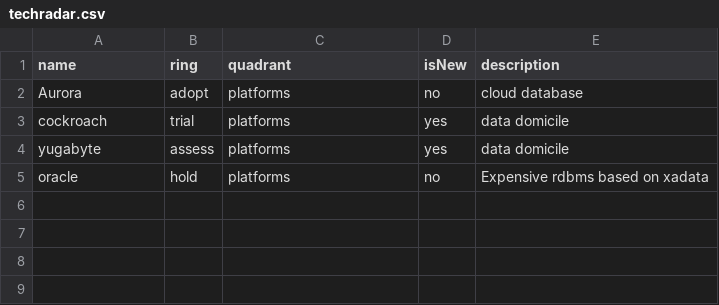
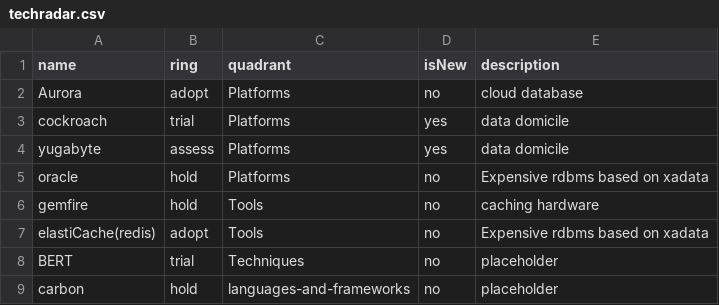
Before and after one commit to tatzlwurm2/techradar, a CSV file: techradar.csv, drawn as a sheet.

Commit message:
Update techradar.csv

```diff
--- a/techradar.csv
+++ b/techradar.csv
@@ -1,5 +1,9 @@
 name,ring,quadrant,isNew,description
-Aurora,adopt,platforms,no,cloud database
-cockroach,trial,platforms,yes,data domicile
-yugabyte,assess,platforms,yes,data domicile
-oracle,hold,platforms,no,Expensive rdbms based on xadata
+Aurora,adopt,Platforms,no,cloud database
+cockroach,trial,Platforms,yes,data domicile
+yugabyte,assess,Platforms,yes,data domicile
+oracle,hold,Platforms,no,Expensive rdbms based on xadata
+gemfire,hold,Tools,no,caching hardware
+elastiCache(redis),adopt,Tools,no,Expensive rdbms based on xadata
+BERT,trial,Techniques,no,placeholder
+carbon,hold,languages-and-frameworks,no,placeholder
```
